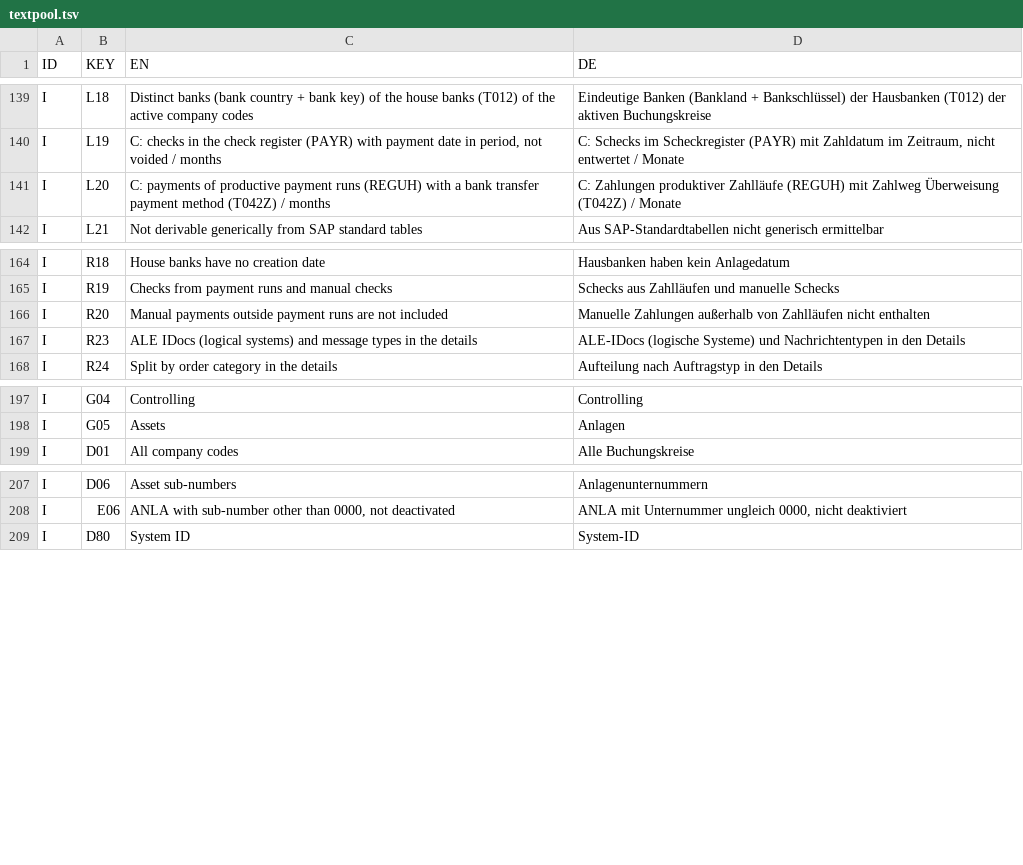
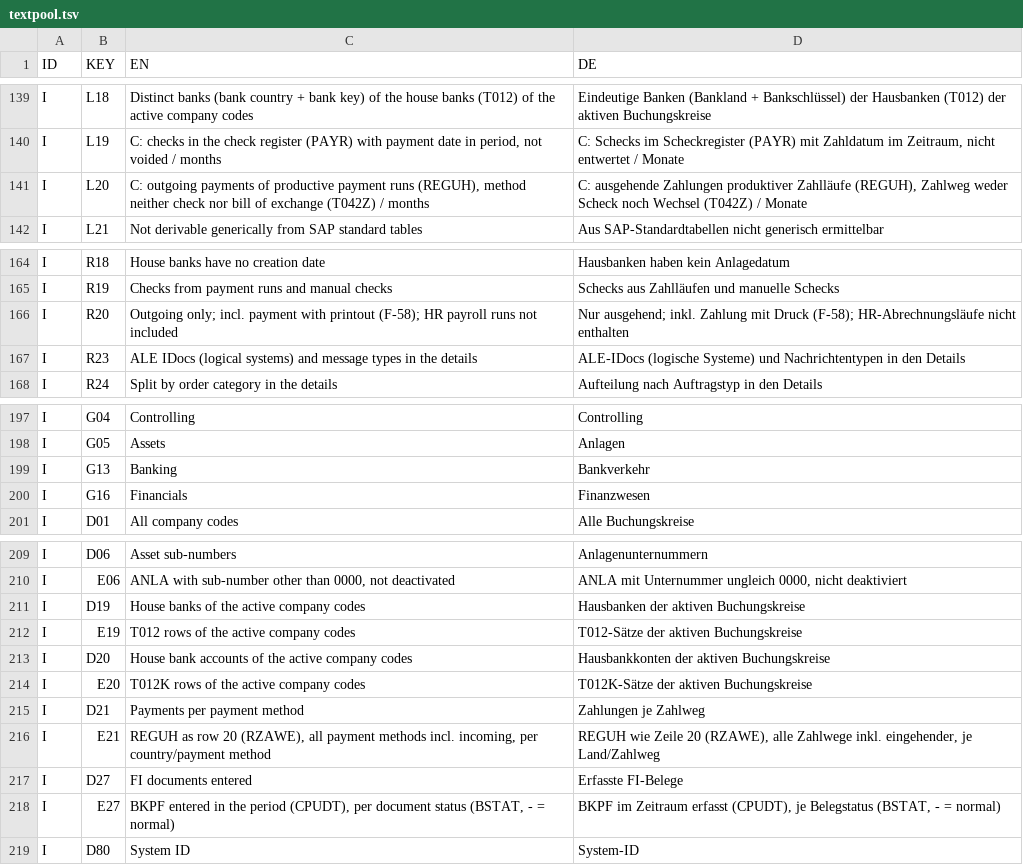
Before and after one commit to RalfRonny/SystemReportS4, a TSV file: textpool.tsv, drawn as a sheet; only a part is shown, gaps mark what is left out.

```diff
--- a/textpool.tsv
+++ b/textpool.tsv
@@ -140,3 +140,3 @@ I	L18	Distinct banks (bank country + bank key) of the house banks (T012) of the
 I	L19	C: checks in the check register (PAYR) with payment date in period, not voided / months	C: Schecks im Scheckregister (PAYR) mit Zahldatum im Zeitraum, nicht entwertet / Monate
-I	L20	C: payments of productive payment runs (REGUH) with a bank transfer payment method (T042Z) / months	C: Zahlungen produktiver Zahlläufe (REGUH) mit Zahlweg Überweisung (T042Z) / Monate
+I	L20	C: outgoing payments of productive payment runs (REGUH), method neither check nor bill of exchange (T042Z) / months	C: ausgehende Zahlungen produktiver Zahlläufe (REGUH), Zahlweg weder Scheck noch Wechsel (T042Z) / Monate
 I	L21	Not derivable generically from SAP standard tables	Aus SAP-Standardtabellen nicht generisch ermittelbar
@@ -165,3 +165,3 @@ I	R18	House banks have no creation date	Hausbanken haben kein Anlagedatum
 I	R19	Checks from payment runs and manual checks	Schecks aus Zahlläufen und manuelle Schecks
-I	R20	Manual payments outside payment runs are not included	Manuelle Zahlungen außerhalb von Zahlläufen nicht enthalten
+I	R20	Outgoing only; incl. payment with printout (F-58); HR payroll runs not included	Nur ausgehend; inkl. Zahlung mit Druck (F-58); HR-Abrechnungsläufe nicht enthalten
 I	R23	ALE IDocs (logical systems) and message types in the details	ALE-IDocs (logische Systeme) und Nachrichtentypen in den Details
@@ -198,2 +198,4 @@ I	G04	Controlling	Controlling
 I	G05	Assets	Anlagen
+I	G13	Banking	Bankverkehr
+I	G16	Financials	Finanzwesen
 I	D01	All company codes	Alle Buchungskreise
@@ -208,2 +210,10 @@ I	D06	Asset sub-numbers	Anlagenunternummern
 I	E06	ANLA with sub-number other than 0000, not deactivated	ANLA mit Unternummer ungleich 0000, nicht deaktiviert
+I	D19	House banks of the active company codes	Hausbanken der aktiven Buchungskreise
+I	E19	T012 rows of the active company codes	T012-Sätze der aktiven Buchungskreise
+I	D20	House bank accounts of the active company codes	Hausbankkonten der aktiven Buchungskreise
+I	E20	T012K rows of the active company codes	T012K-Sätze der aktiven Buchungskreise
+I	D21	Payments per payment method	Zahlungen je Zahlweg
+I	E21	REGUH as row 20 (RZAWE), all payment methods incl. incoming, per country/payment method	REGUH wie Zeile 20 (RZAWE), alle Zahlwege inkl. eingehender, je Land/Zahlweg
+I	D27	FI documents entered	Erfasste FI-Belege
+I	E27	BKPF entered in the period (CPUDT), per document status (BSTAT, - = normal)	BKPF im Zeitraum erfasst (CPUDT), je Belegstatus (BSTAT, - = normal)
 I	D80	System ID	System-ID
```
Also changed, not shown: 5 other files.
